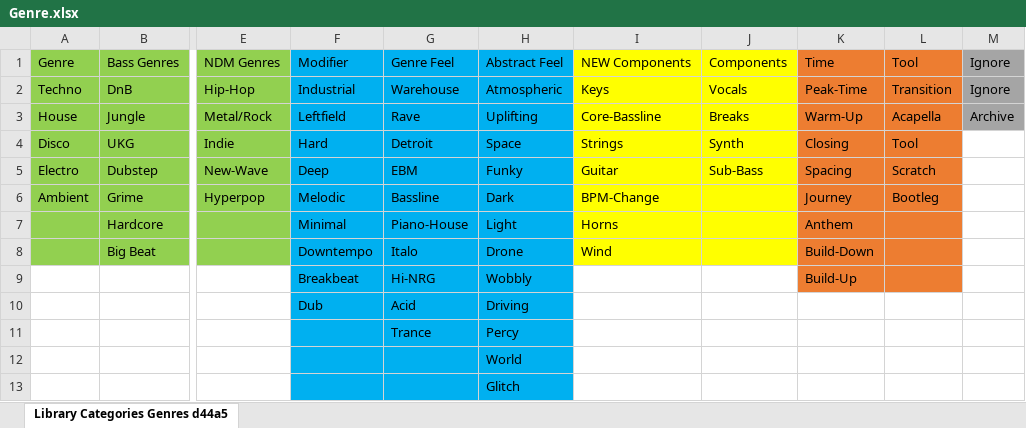
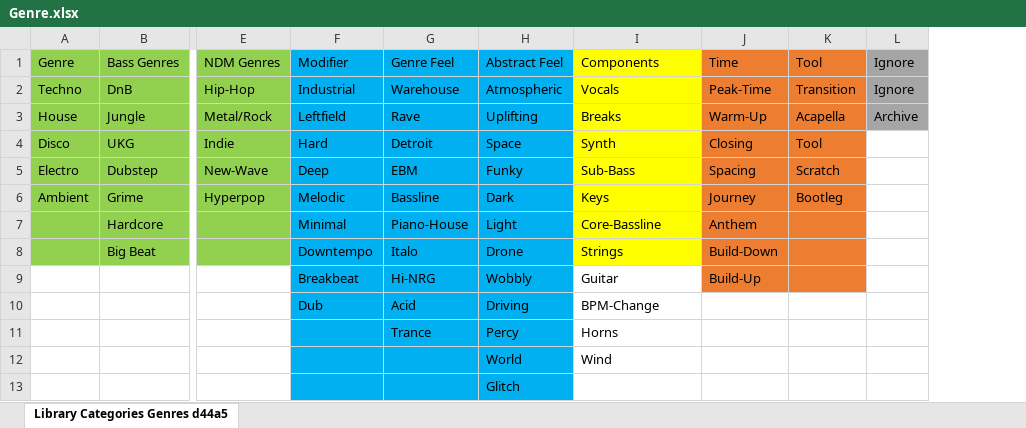
Before and after one commit to danthp4/Library_Manager, an Excel workbook: Genre.xlsx, sheet Library Categories Genres d44a5, drawn as a sheet; only a part is shown, gaps mark what is left out; values as stored, in another font and other column widths than the file's, no borders; the diff names each change by its address in the sheet, - before the commit and + after, or states it on an @@ line.

```diff
--- a/Genre.xlsx (sheet Library Categories Genres d44a5)
+++ b/Genre.xlsx (sheet Library Categories Genres d44a5)
-column J, rows 1-5: Components | Vocals | Breaks | Synth | Sub-Bass
-I1: NEW Components
+I1: Components
-I2: Keys
+I2: Vocals
-I3: Core-Bassline
+I3: Breaks
-I4: Strings
+I4: Synth
-I5: Guitar
+I5: Sub-Bass
-I6: BPM-Change
+I6: Keys
-I7: Horns
+I7: Core-Bassline
-I8: Wind
+I8: Strings
-I9: (empty)
+I9: Guitar
-I10: (empty)
+I10: BPM-Change
-I11: (empty)
+I11: Horns
-I12: (empty)
+I12: Wind
```
Also changed, not shown: 3 other files.
